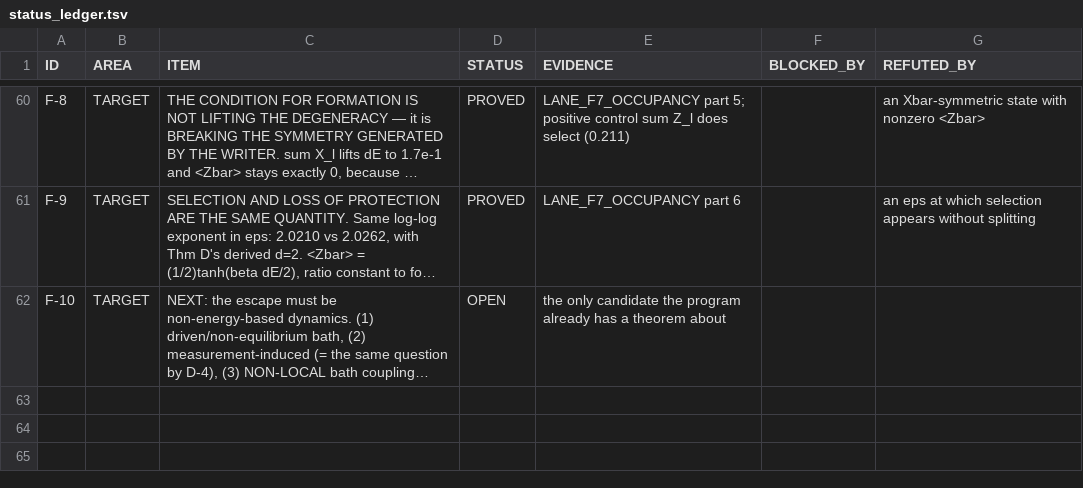
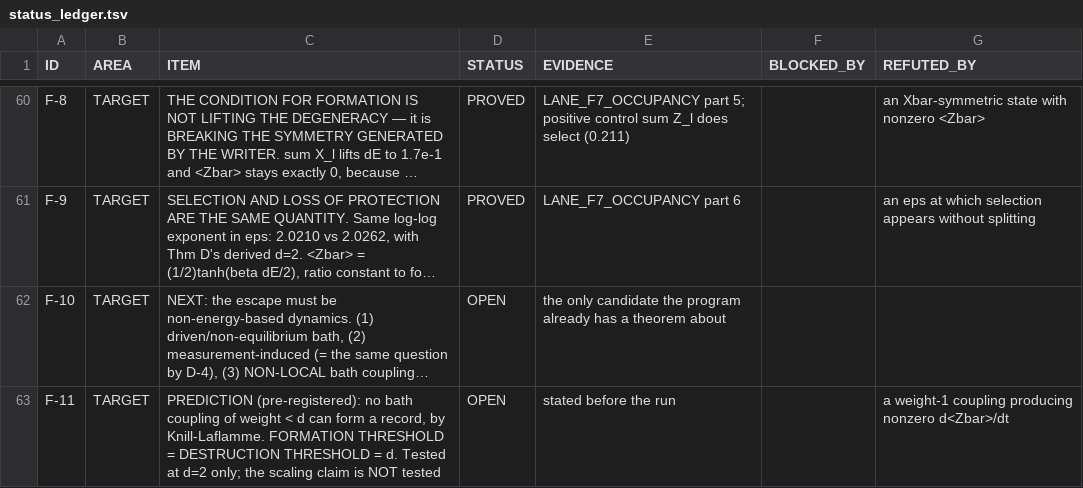
Before and after one commit to gravacle/where-atoms-come-from, a TSV file: ledger/status_ledger.tsv, drawn as a sheet; only a part is shown, gaps mark what is left out; long unchanged cells end in …; the diff names each change by its address in the sheet, - before the commit and + after, or states it on an @@ line.

```diff
--- a/ledger/status_ledger.tsv
+++ b/ledger/status_ledger.tsv
+row 63: F-11 | TARGET | PREDICTION (pre-registered): no bath coupling of weight < d can form a record, by Knill-Laflamme. FORMATION THRESHOLD = DESTRUCTION THRESHOLD = d. Tested at d=2 only; the scaling claim is NOT tested | OPEN | stated before the run |  | a weight-1 coupling producing nonzero d<Zbar>/dt
```
Also changed, not shown: 7 other files.
